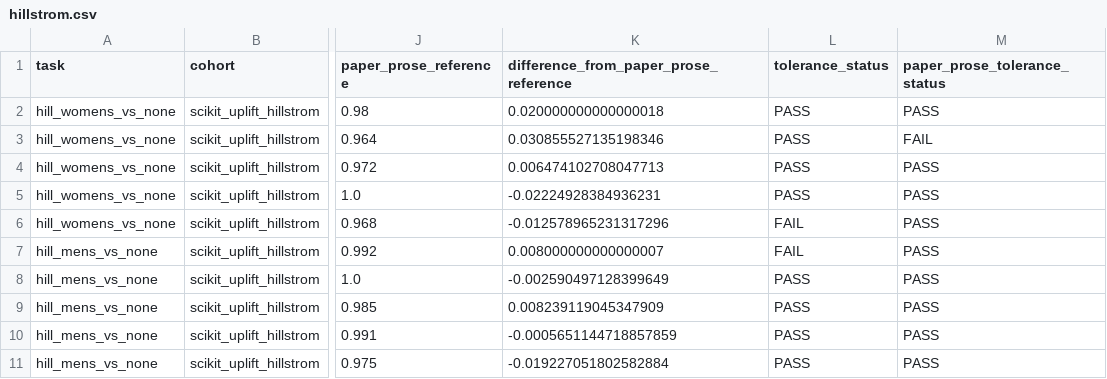
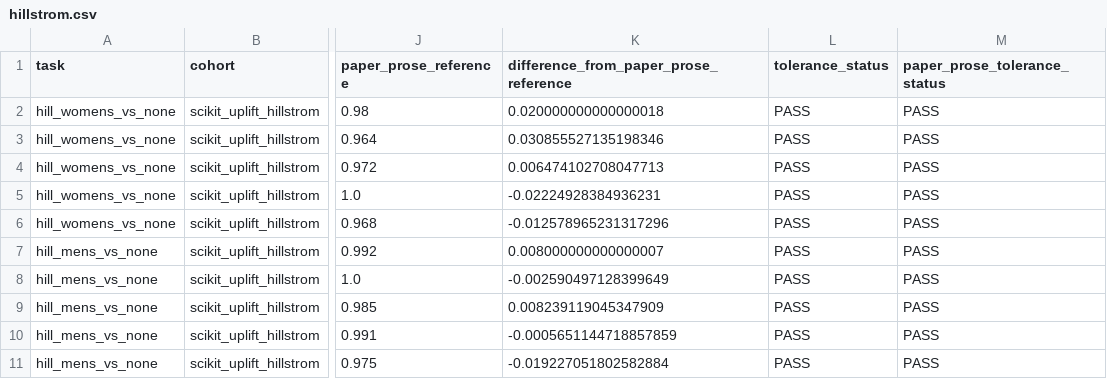
Before and after one commit to yashashree5/causal-uplift-engine, a CSV file: reports/baseline_results/hillstrom.csv, drawn as a sheet; only a part is shown, gaps mark what is left out; the diff names each change by its address in the sheet, - before the commit and + after, or states it on an @@ line.

Commit message:
TEA-6: use a 0.05 normalized Qini tolerance

```diff
--- a/reports/baseline_results/hillstrom.csv
+++ b/reports/baseline_results/hillstrom.csv
-M3 (paper_prose_tolerance_status): FAIL
+M3 (paper_prose_tolerance_status): PASS
-L6:L7 (tolerance_status): FAIL
+L6:L7 (tolerance_status): PASS
```
Also changed, not shown: 7 other files.
